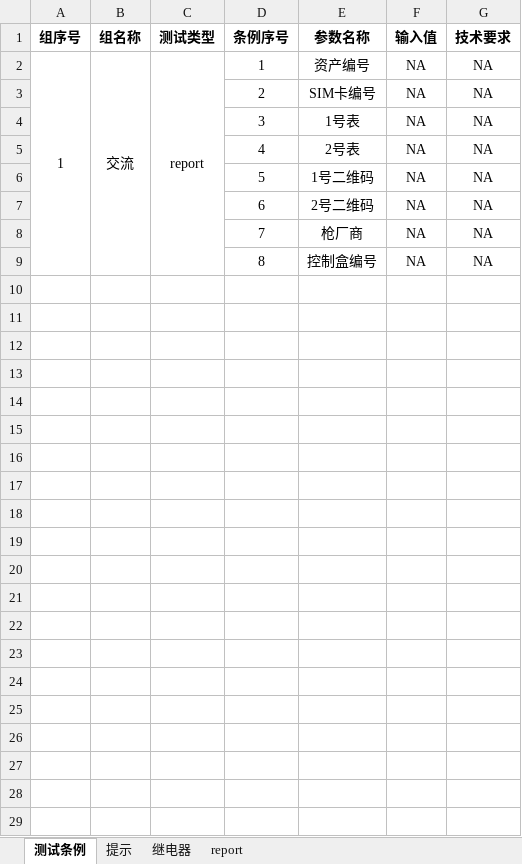
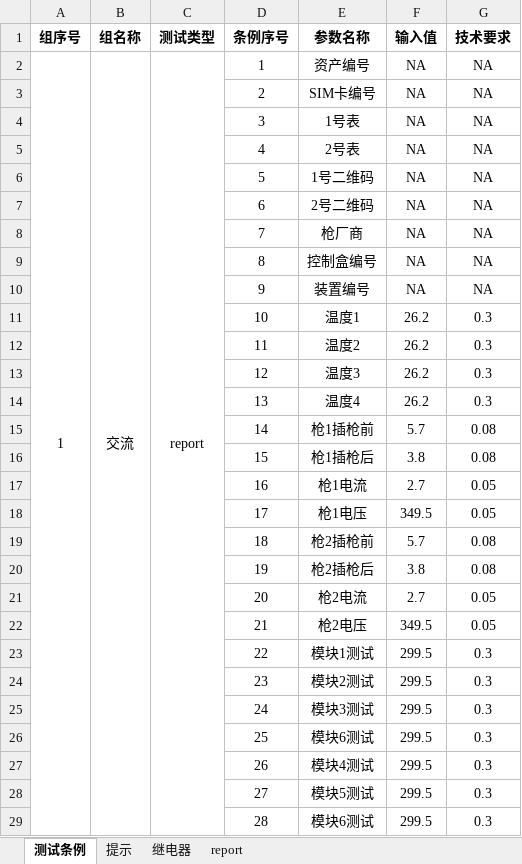
Before and after one commit to newdoublefish/mcmctestsys, an Excel workbook: config/project/report_integrate/ac.xlsx, sheet 测试条例, drawn as a sheet; values as stored, in another font and other column widths than the file's, no borders; the diff names each change by its address in the sheet, - before the commit and + after, or states it on an @@ line.

```diff
--- a/config/project/report_integrate/ac.xlsx (sheet 测试条例)
+++ b/config/project/report_integrate/ac.xlsx (sheet 测试条例)
+row 10:  |  |  | 9 | 装置编号 | NA | NA
+row 11:  |  |  | 10 | 温度1 | 26.2 | 0.3
+row 12:  |  |  | 11 | 温度2 | 26.2 | 0.3
+row 13:  |  |  | 12 | 温度3 | 26.2 | 0.3
+row 14:  |  |  | 13 | 温度4 | 26.2 | 0.3
+row 15:  |  |  | 14 | 枪1插枪前 | 5.7 | 0.08
+row 16:  |  |  | 15 | 枪1插枪后 | 3.8 | 0.08
+row 17:  |  |  | 16 | 枪1电流 | 2.7 | 0.05
+row 18:  |  |  | 17 | 枪1电压 | 349.5 | 0.05
+row 19:  |  |  | 18 | 枪2插枪前 | 5.7 | 0.08
+row 20:  |  |  | 19 | 枪2插枪后 | 3.8 | 0.08
+row 21:  |  |  | 20 | 枪2电流 | 2.7 | 0.05
+row 22:  |  |  | 21 | 枪2电压 | 349.5 | 0.05
+row 23:  |  |  | 22 | 模块1测试 | 299.5 | 0.3
+row 24:  |  |  | 23 | 模块2测试 | 299.5 | 0.3
+row 25:  |  |  | 24 | 模块3测试 | 299.5 | 0.3
+row 26:  |  |  | 25 | 模块6测试 | 299.5 | 0.3
+row 27:  |  |  | 26 | 模块4测试 | 299.5 | 0.3
+row 28:  |  |  | 27 | 模块5测试 | 299.5 | 0.3
+row 29:  |  |  | 28 | 模块6测试 | 299.5 | 0.3
```
Also changed, not shown: sheet report, config/project/report_integrate/IntegrateReport.xlsx, 13 other files.
